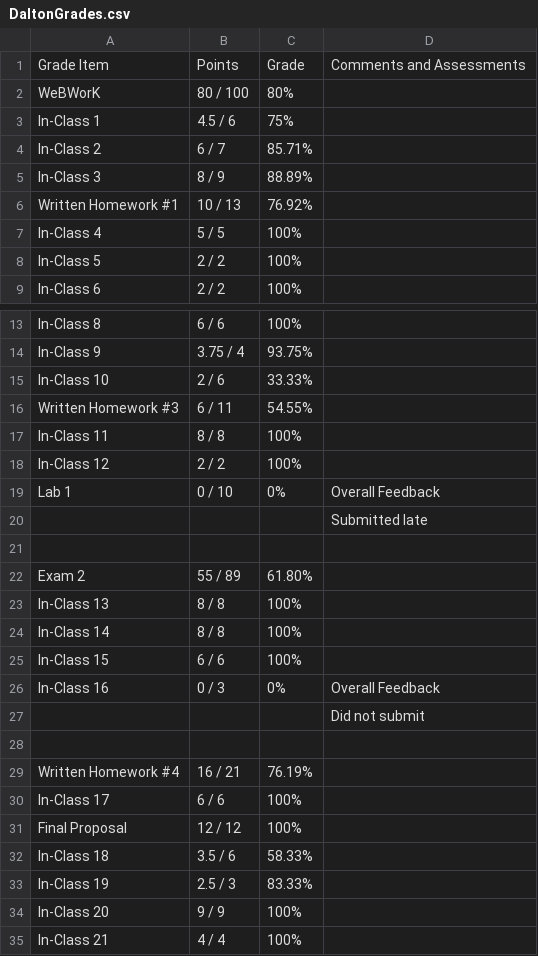
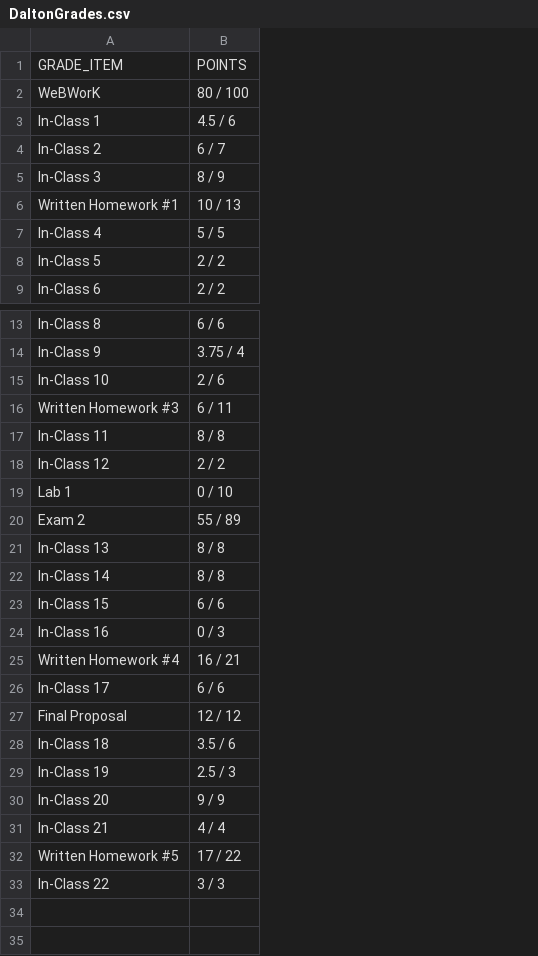
Before and after one commit to daltonpain/LA-grade-calculator, a CSV file: DaltonGrades.csv, drawn as a sheet; only a part is shown, gaps mark what is left out; removed rows and columns are numbered as before the commit, all else as after; the diff names each change by its address in the sheet, - before the commit and + after, or states it on an @@ line.

```diff
--- a/DaltonGrades.csv
+++ b/DaltonGrades.csv
-column C, rows 2-9: 80% | 75% | 85.71% | 88.89% | 76.92% | 100% | 100% | 100%; rows 13-19: 100% | 93.75% | 33.33% | 54.55% | 100% | 100% | 0%; rows 22-26: 61.80% | 100% | 100% | 100% | 0%; rows 29-35: 76.19% | 100% | 100% | 58.33% | 83.33% | 100% | 100%
-column D, row 19: Overall Feedback; row 26: Overall Feedback
-row 1: Grade Item | Points | Grade | Comments and Assessments
+row 1: GRADE_ITEM | POINTS
-row 20:  |  |  | Submitted late
-row 21: (empty)
-row 27:  |  |  | Did not submit
-row 28: (empty)
+row 32: Written Homework #5 | 17 / 22
+row 33: In-Class 22 | 3 / 3
```
Also changed, not shown: 1 other file.
